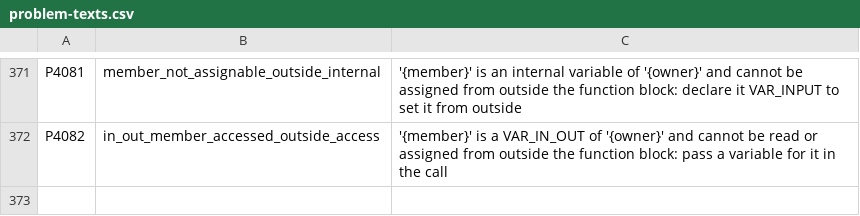
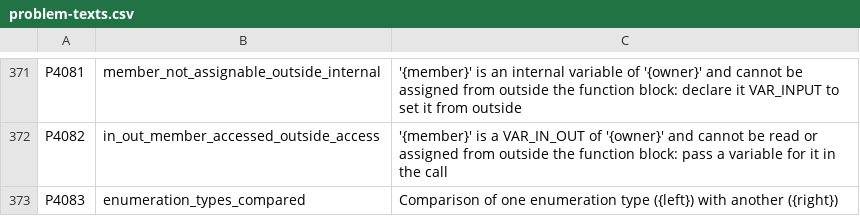
Before and after one commit to boogy777-lgtm/ironplc, a CSV file: compiler/problems/resources/problem-texts.csv, drawn as a sheet; only a part is shown, gaps mark what is left out.

```diff
--- a/compiler/problems/resources/problem-texts.csv
+++ b/compiler/problems/resources/problem-texts.csv
@@ -372 +372,2 @@ P4081,member_not_assignable_outside_internal,"'{member}' is an internal variable
 P4082,in_out_member_accessed_outside_access,"'{member}' is a VAR_IN_OUT of '{owner}' and cannot be read or assigned from outside the function block: pass a variable for it in the call"
+P4083,enumeration_types_compared,"Comparison of one enumeration type ({left}) with another ({right})"
```
Also changed, not shown: compiler/problems/resources/problem-codes.csv, 11 other files.
